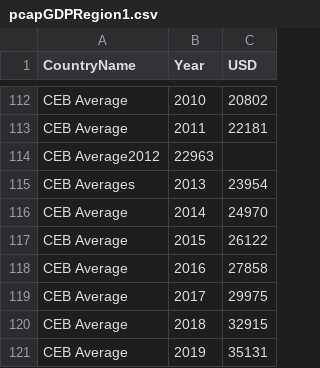
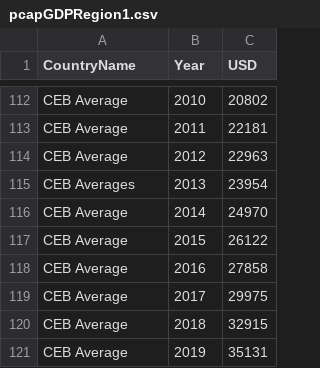
Before and after one commit to talel-nac1809/web, a CSV file: pcapGDPRegion1.csv, drawn as a sheet; only a part is shown, gaps mark what is left out; removed rows and columns are numbered as before the commit, all else as after; the diff names each change by its address in the sheet, - before the commit and + after, or states it on an @@ line.

Commit message:
Update pcapGDPRegion1.csv

```diff
--- a/pcapGDPRegion1.csv
+++ b/pcapGDPRegion1.csv
-row 114: CEB Average2012 | 22963
+row 114: CEB Average | 2012 | 22963
```
